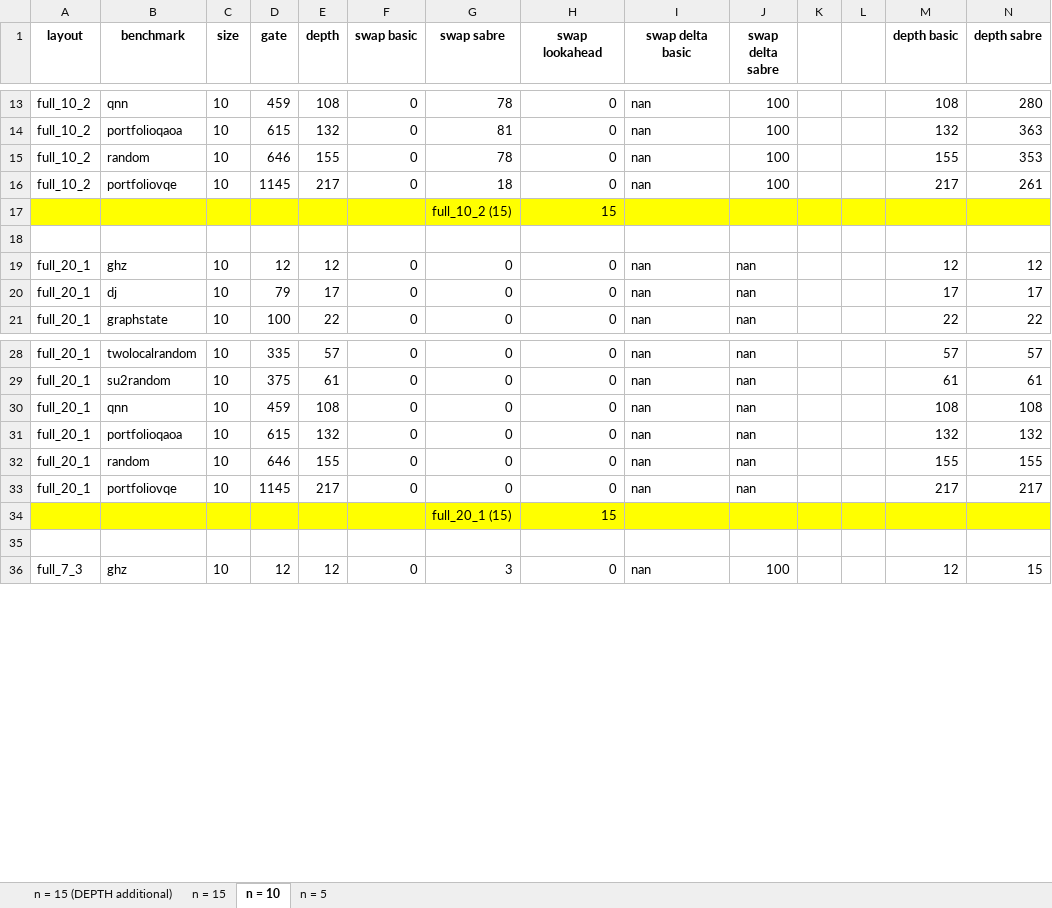
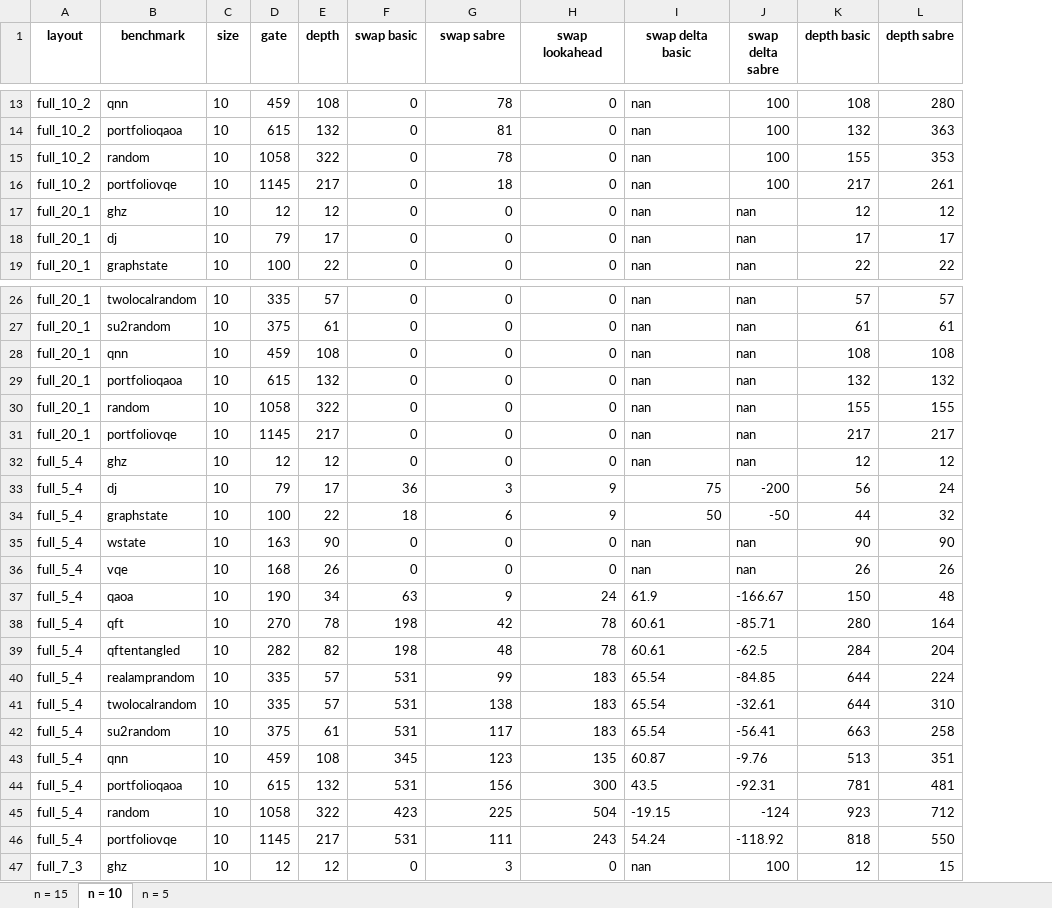
Before and after one commit to natashaval/qubit-mapping-distributed-qc, an Excel workbook: excel/data_layout_FINAL.xlsx, sheet n = 10, drawn as a sheet; only a part is shown, gaps mark what is left out; values as stored, in another font and other column widths than the file's, no borders; removed rows and columns are numbered as before the commit, all else as after; rows hold the shown columns only; the diff covers the shown part only; the diff names each change by its address in the sheet, - before the commit and + after, or states it on an @@ line.

```diff
--- a/excel/data_layout_FINAL.xlsx (sheet n = 10)
+++ b/excel/data_layout_FINAL.xlsx (sheet n = 10)
-sheet tab: n = 15 (DEPTH additional)
-column K, empty
-column L, empty
-D15 (gate): 646
+D15 (gate): 1058
-E15 (depth): 155
+E15 (depth): 322
-row 17:  |  |  |  |  |  | full_10_2 (15) | 15
-row 18: (empty)
-D30 (gate): 646
+D30 (gate): 1058
-E30 (depth): 155
+E30 (depth): 322
-row 34:  |  |  |  |  |  | full_20_1 (15) | 15
-row 32: (empty)
+row 32: full_5_4 | ghz | 10 | 12 | 12 | 0 | 0 | 0 | nan | nan | 12 | 12
+row 33: full_5_4 | dj | 10 | 79 | 17 | 36 | 3 | 9 | 75 | -200 | 56 | 24
+row 34: full_5_4 | graphstate | 10 | 100 | 22 | 18 | 6 | 9 | 50 | -50 | 44 | 32
+row 35: full_5_4 | wstate | 10 | 163 | 90 | 0 | 0 | 0 | nan | nan | 90 | 90
+row 36: full_5_4 | vqe | 10 | 168 | 26 | 0 | 0 | 0 | nan | nan | 26 | 26
+row 37: full_5_4 | qaoa | 10 | 190 | 34 | 63 | 9 | 24 | 61.9 | -166.67 | 150 | 48
+row 38: full_5_4 | qft | 10 | 270 | 78 | 198 | 42 | 78 | 60.61 | -85.71 | 280 | 164
+row 39: full_5_4 | qftentangled | 10 | 282 | 82 | 198 | 48 | 78 | 60.61 | -62.5 | 284 | 204
+row 40: full_5_4 | realamprandom | 10 | 335 | 57 | 531 | 99 | 183 | 65.54 | -84.85 | 644 | 224
+row 41: full_5_4 | twolocalrandom | 10 | 335 | 57 | 531 | 138 | 183 | 65.54 | -32.61 | 644 | 310
+row 42: full_5_4 | su2random | 10 | 375 | 61 | 531 | 117 | 183 | 65.54 | -56.41 | 663 | 258
+row 43: full_5_4 | qnn | 10 | 459 | 108 | 345 | 123 | 135 | 60.87 | -9.76 | 513 | 351
+row 44: full_5_4 | portfolioqaoa | 10 | 615 | 132 | 531 | 156 | 300 | 43.5 | -92.31 | 781 | 481
+row 45: full_5_4 | random | 10 | 1058 | 322 | 423 | 225 | 504 | -19.15 | -124 | 923 | 712
+row 46: full_5_4 | portfoliovqe | 10 | 1145 | 217 | 531 | 111 | 243 | 54.24 | -118.92 | 818 | 550
```
Also changed, not shown: 28 added rows, 13 removed rows and 46 edited cells elsewhere in this sheet, sheet n = 15, sheet n = 5, formulas that keep their value, charts or pictures, excel/data_benchmark_FINAL.xlsx, 53 other files.
